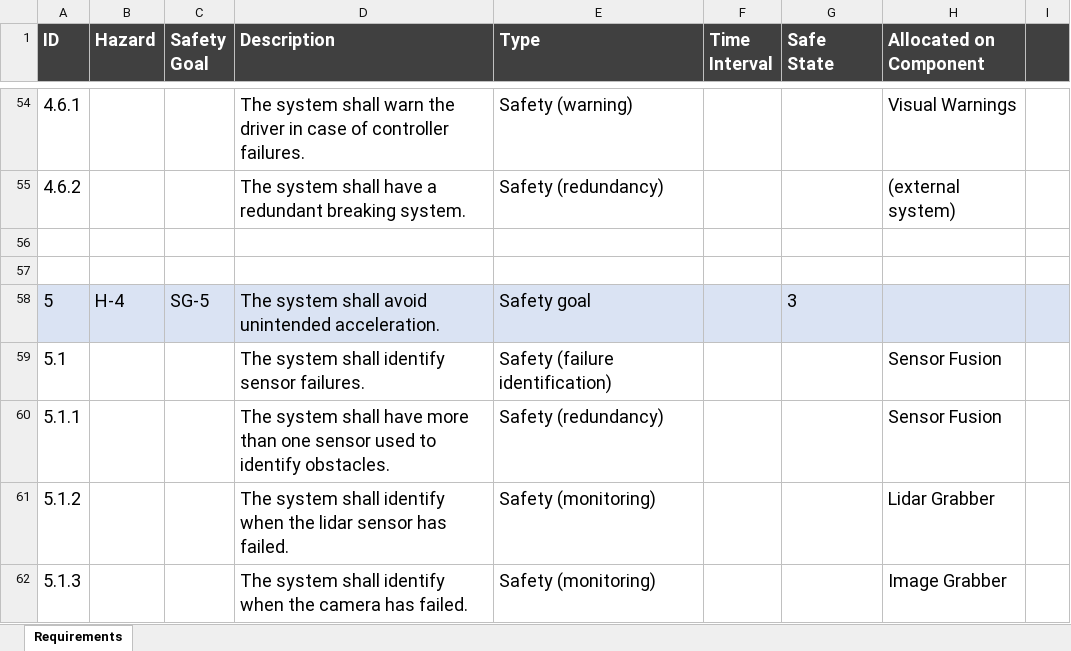
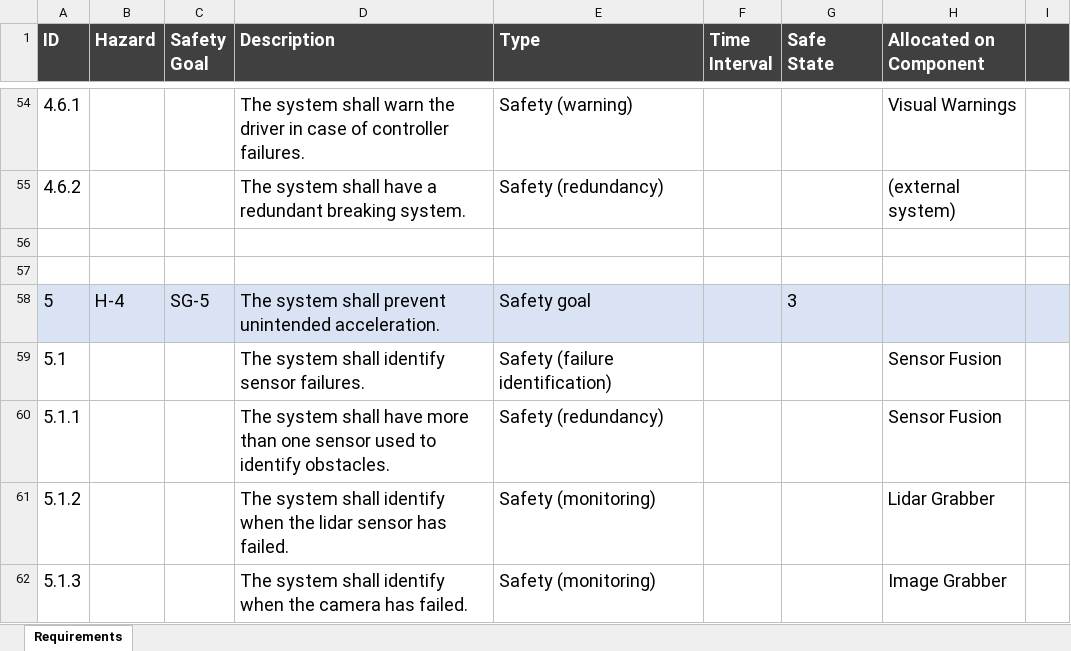
Before and after one commit to panorama-research/mobstr-dataset, an Excel workbook: org.panorama-research.waters-2019.requirements/waters-challenge-2019-requirements_v2_proposal.xlsx, sheet Requirements, drawn as a sheet; only a part is shown, gaps mark what is left out; values as stored, in another font and other column widths than the file's, no borders; the diff names each change by its address in the sheet, - before the commit and + after, or states it on an @@ line.

Commit message:
Adding alternative descriptions to safety goals SG1 to SG3

```diff
--- a/org.panorama-research.waters-2019.requirements/waters-challenge-2019-requirements_v2_proposal.xlsx (sheet Requirements)
+++ b/org.panorama-research.waters-2019.requirements/waters-challenge-2019-requirements_v2_proposal.xlsx (sheet Requirements)
-D58 (Description): …system shall avoid unintended acceleration.
+D58 (Description): …system shall prevent unintended acceleration.
```
